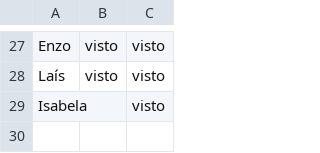
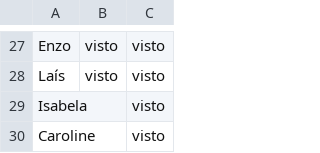
Before and after one commit to wellifabio/senai2026, a CSV file: ds/turmas/2DES_B/4º Semestre/03-ppdm2/aula05/vistos.csv, drawn as a sheet; only a part is shown, gaps mark what is left out; the diff names each change by its address in the sheet, - before the commit and + after, or states it on an @@ line.

Commit message:
vistos

```diff
--- a/ds/turmas/2DES_B/4º Semestre/03-ppdm2/aula05/vistos.csv
+++ b/ds/turmas/2DES_B/4º Semestre/03-ppdm2/aula05/vistos.csv
+row 30: Caroline |  | visto
```
Also changed, not shown: ds/turmas/2DES_B/4º Semestre/03-ppdm2/aula04/vistos.csv, 2 other files.
